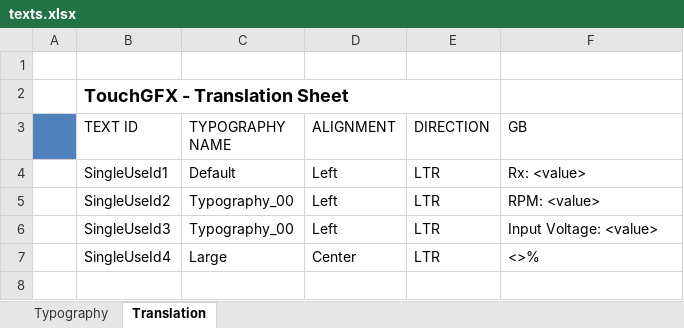
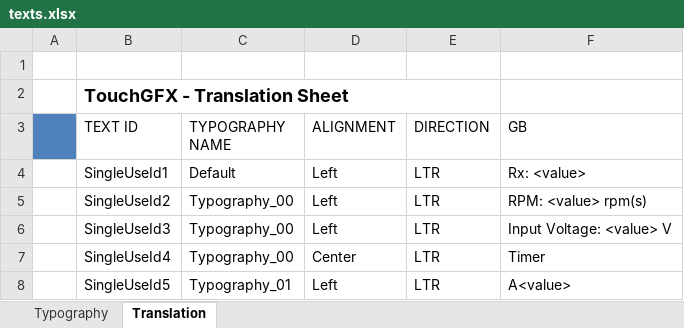
Before and after one commit to nkilcoyne/UART2.0, an Excel workbook: TouchGFX/assets/texts/texts.xlsx, sheet Translation, drawn as a sheet; values as stored, in another font and other column widths than the file's, no borders; the diff names each change by its address in the sheet, - before the commit and + after, or states it on an @@ line.

Commit message:
This is a commit that combined the two commits with working guages
When I got the RPM and Input Voltage guages working, I had some trouble
committing the changes. I had one commit with all my object/junk files,
and another commit without the object/junk files (and some minor changes
to source code). To fix this, I decided to squash the commits together
into one "combination" commit. All files are up to date.

```diff
--- a/TouchGFX/assets/texts/texts.xlsx (sheet Translation)
+++ b/TouchGFX/assets/texts/texts.xlsx (sheet Translation)
-F5 (GB): RPM: <value>
+F5 (GB): RPM: <value> rpm(s)
-F6 (GB): Input Voltage: <value>
+F6 (GB): Input Voltage: <value> V
-C7 (TYPOGRAPHY NAME): Large
+C7 (TYPOGRAPHY NAME): Typography_00
-F7 (GB): <>%
+F7 (GB): Timer
+row 8:  | SingleUseId5 | Typography_01 | Left | LTR | A<value>
```
Also changed, not shown: sheet Typography, 41 other files.
